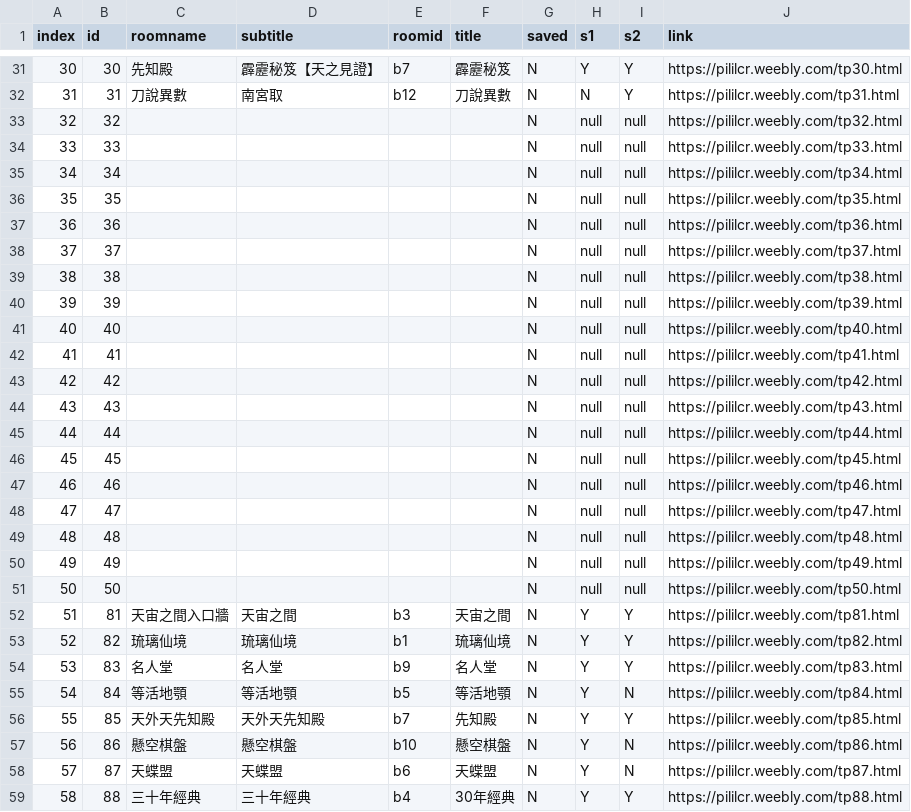
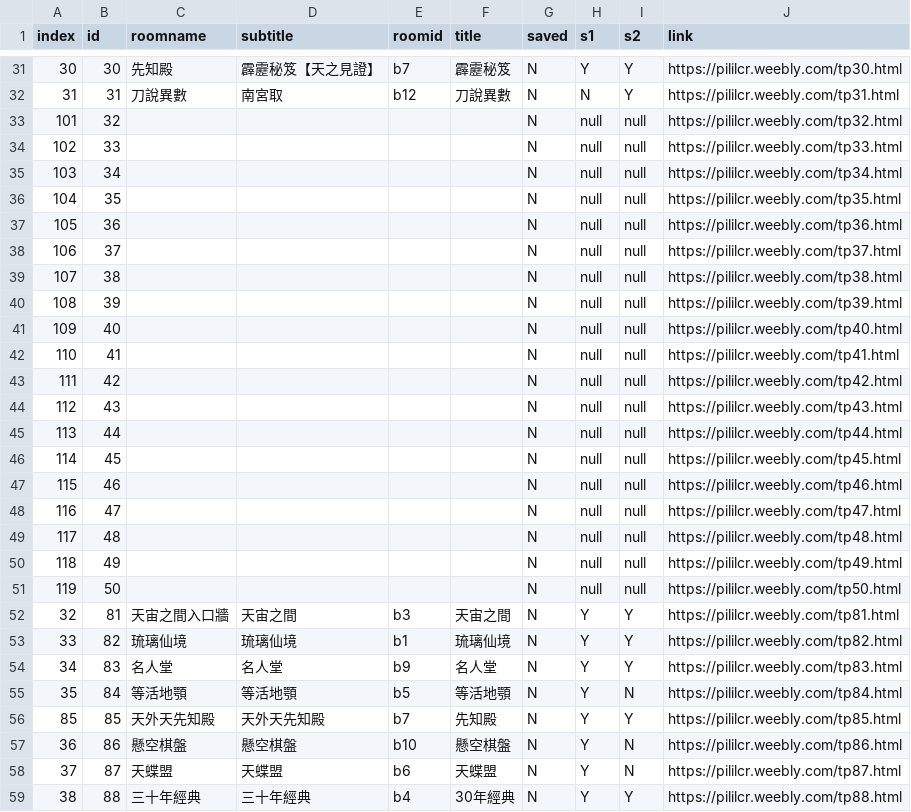
Before and after one commit to gonzdevour/pili-lcr, a CSV file: www/links-taxt.csv, drawn as a sheet; only a part is shown, gaps mark what is left out; the diff covers the shown part only.

```diff
--- a/www/links-taxt.csv
+++ b/www/links-taxt.csv
@@ -32,28 +32,28 @@ index,id,roomname,subtitle,roomid,title,saved,s1,s2,link
 31,31,刀說異數,南宮取,b12,刀說異數,N,N,Y,https://pililcr.weebly.com/tp31.html
-32,32,,,,,N,null,null,https://pililcr.weebly.com/tp32.html
-33,33,,,,,N,null,null,https://pililcr.weebly.com/tp33.html
-34,34,,,,,N,null,null,https://pililcr.weebly.com/tp34.html
-35,35,,,,,N,null,null,https://pililcr.weebly.com/tp35.html
-36,36,,,,,N,null,null,https://pililcr.weebly.com/tp36.html
-37,37,,,,,N,null,null,https://pililcr.weebly.com/tp37.html
-38,38,,,,,N,null,null,https://pililcr.weebly.com/tp38.html
-39,39,,,,,N,null,null,https://pililcr.weebly.com/tp39.html
-40,40,,,,,N,null,null,https://pililcr.weebly.com/tp40.html
-41,41,,,,,N,null,null,https://pililcr.weebly.com/tp41.html
-42,42,,,,,N,null,null,https://pililcr.weebly.com/tp42.html
-43,43,,,,,N,null,null,https://pililcr.weebly.com/tp43.html
-44,44,,,,,N,null,null,https://pililcr.weebly.com/tp44.html
-45,45,,,,,N,null,null,https://pililcr.weebly.com/tp45.html
-46,46,,,,,N,null,null,https://pililcr.weebly.com/tp46.html
-47,47,,,,,N,null,null,https://pililcr.weebly.com/tp47.html
-48,48,,,,,N,null,null,https://pililcr.weebly.com/tp48.html
-49,49,,,,,N,null,null,https://pililcr.weebly.com/tp49.html
-50,50,,,,,N,null,null,https://pililcr.weebly.com/tp50.html
-51,81,天宙之間入口牆,天宙之間,b3,天宙之間,N,Y,Y,https://pililcr.weebly.com/tp81.html
-52,82,琉璃仙境,琉璃仙境,b1,琉璃仙境,N,Y,Y,https://pililcr.weebly.com/tp82.html
-53,83,名人堂,名人堂,b9,名人堂,N,Y,Y,https://pililcr.weebly.com/tp83.html
-54,84,等活地顎,等活地顎,b5,等活地顎,N,Y,N,https://pililcr.weebly.com/tp84.html
-55,85,天外天先知殿,天外天先知殿,b7,先知殿,N,Y,Y,https://pililcr.weebly.com/tp85.html
-56,86,懸空棋盤,懸空棋盤,b10,懸空棋盤,N,Y,N,https://pililcr.weebly.com/tp86.html
-57,87,天蝶盟,天蝶盟,b6,天蝶盟,N,Y,N,https://pililcr.weebly.com/tp87.html
-58,88,三十年經典,三十年經典,b4,30年經典,N,Y,Y,https://pililcr.weebly.com/tp88.html
+101,32,,,,,N,null,null,https://pililcr.weebly.com/tp32.html
+102,33,,,,,N,null,null,https://pililcr.weebly.com/tp33.html
+103,34,,,,,N,null,null,https://pililcr.weebly.com/tp34.html
+104,35,,,,,N,null,null,https://pililcr.weebly.com/tp35.html
+105,36,,,,,N,null,null,https://pililcr.weebly.com/tp36.html
+106,37,,,,,N,null,null,https://pililcr.weebly.com/tp37.html
+107,38,,,,,N,null,null,https://pililcr.weebly.com/tp38.html
+108,39,,,,,N,null,null,https://pililcr.weebly.com/tp39.html
+109,40,,,,,N,null,null,https://pililcr.weebly.com/tp40.html
+110,41,,,,,N,null,null,https://pililcr.weebly.com/tp41.html
+111,42,,,,,N,null,null,https://pililcr.weebly.com/tp42.html
+112,43,,,,,N,null,null,https://pililcr.weebly.com/tp43.html
+113,44,,,,,N,null,null,https://pililcr.weebly.com/tp44.html
+114,45,,,,,N,null,null,https://pililcr.weebly.com/tp45.html
+115,46,,,,,N,null,null,https://pililcr.weebly.com/tp46.html
+116,47,,,,,N,null,null,https://pililcr.weebly.com/tp47.html
+117,48,,,,,N,null,null,https://pililcr.weebly.com/tp48.html
+118,49,,,,,N,null,null,https://pililcr.weebly.com/tp49.html
+119,50,,,,,N,null,null,https://pililcr.weebly.com/tp50.html
+32,81,天宙之間入口牆,天宙之間,b3,天宙之間,N,Y,Y,https://pililcr.weebly.com/tp81.html
+33,82,琉璃仙境,琉璃仙境,b1,琉璃仙境,N,Y,Y,https://pililcr.weebly.com/tp82.html
+34,83,名人堂,名人堂,b9,名人堂,N,Y,Y,https://pililcr.weebly.com/tp83.html
+35,84,等活地顎,等活地顎,b5,等活地顎,N,Y,N,https://pililcr.weebly.com/tp84.html
+85,85,天外天先知殿,天外天先知殿,b7,先知殿,N,Y,Y,https://pililcr.weebly.com/tp85.html
+36,86,懸空棋盤,懸空棋盤,b10,懸空棋盤,N,Y,N,https://pililcr.weebly.com/tp86.html
+37,87,天蝶盟,天蝶盟,b6,天蝶盟,N,Y,N,https://pililcr.weebly.com/tp87.html
+38,88,三十年經典,三十年經典,b4,30年經典,N,Y,Y,https://pililcr.weebly.com/tp88.html
```
Also changed, not shown: 101 edited cells elsewhere in this file, 11 other files.
